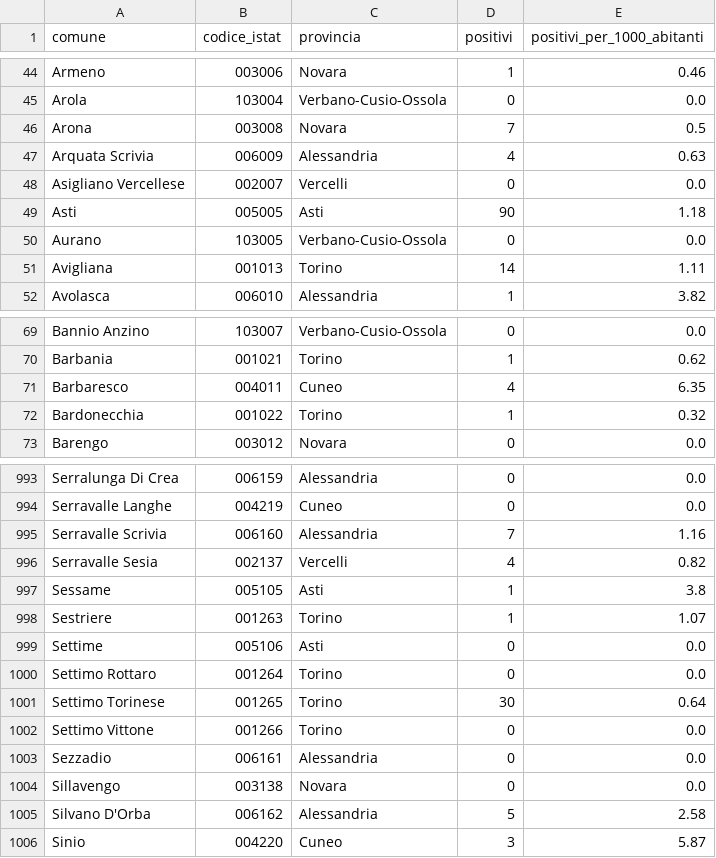
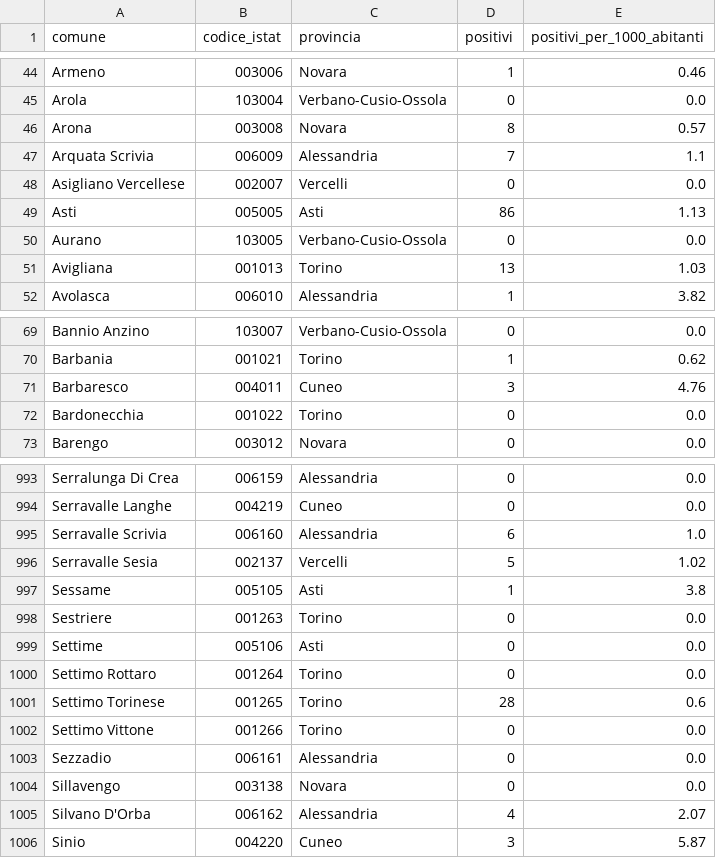
Before and after one commit to floatingpurr/covid-piemonte, a CSV file: data/previous/covid-piemonte.csv, drawn as a sheet; only a part is shown, gaps mark what is left out; the diff covers the shown part only.

```diff
--- a/data/previous/covid-piemonte.csv
+++ b/data/previous/covid-piemonte.csv
@@ -45,8 +45,8 @@ Armeno,003006,Novara,1,0.46
 Arola,103004,Verbano-Cusio-Ossola,0,0.0
-Arona,003008,Novara,7,0.5
-Arquata Scrivia,006009,Alessandria,4,0.63
+Arona,003008,Novara,8,0.57
+Arquata Scrivia,006009,Alessandria,7,1.1
 Asigliano Vercellese,002007,Vercelli,0,0.0
-Asti,005005,Asti,90,1.18
+Asti,005005,Asti,86,1.13
 Aurano,103005,Verbano-Cusio-Ossola,0,0.0
-Avigliana,001013,Torino,14,1.11
+Avigliana,001013,Torino,13,1.03
 Avolasca,006010,Alessandria,1,3.82
@@ -70,4 +70,4 @@ Bannio Anzino,103007,Verbano-Cusio-Ossola,0,0.0
 Barbania,001021,Torino,1,0.62
-Barbaresco,004011,Cuneo,4,6.35
-Bardonecchia,001022,Torino,1,0.32
+Barbaresco,004011,Cuneo,3,4.76
+Bardonecchia,001022,Torino,0,0.0
 Barengo,003012,Novara,0,0.0
@@ -994,9 +994,9 @@ Serralunga Di Crea,006159,Alessandria,0,0.0
 Serravalle Langhe,004219,Cuneo,0,0.0
-Serravalle Scrivia,006160,Alessandria,7,1.16
-Serravalle Sesia,002137,Vercelli,4,0.82
+Serravalle Scrivia,006160,Alessandria,6,1.0
+Serravalle Sesia,002137,Vercelli,5,1.02
 Sessame,005105,Asti,1,3.8
-Sestriere,001263,Torino,1,1.07
+Sestriere,001263,Torino,0,0.0
 Settime,005106,Asti,0,0.0
 Settimo Rottaro,001264,Torino,0,0.0
-Settimo Torinese,001265,Torino,30,0.64
+Settimo Torinese,001265,Torino,28,0.6
 Settimo Vittone,001266,Torino,0,0.0
@@ -1004,3 +1004,3 @@ Sezzadio,006161,Alessandria,0,0.0
 Sillavengo,003138,Novara,0,0.0
-Silvano D'Orba,006162,Alessandria,5,2.58
+Silvano D'Orba,006162,Alessandria,4,2.07
 Sinio,004220,Cuneo,3,5.87
```
Also changed, not shown: 177 edited cells elsewhere in this file, data/postprocessing/Alessandria.csv, data/postprocessing/Biella.csv, 9 other files.
